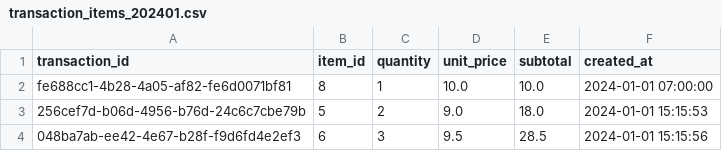
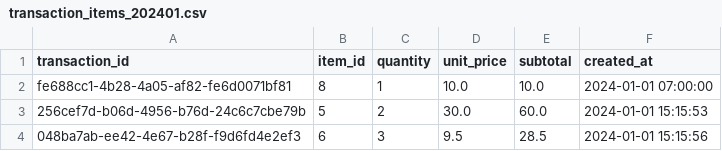
Before and after one commit to claram97/coffee-shop-analyzer, a CSV file: integration_tests/test_data/transaction_items/transaction_items_202401.csv, drawn as a sheet.

Commit message:
test: add one to many and many to many integration tests

```diff
--- a/integration_tests/test_data/transaction_items/transaction_items_202401.csv
+++ b/integration_tests/test_data/transaction_items/transaction_items_202401.csv
@@ -2,3 +2,3 @@ transaction_id,item_id,quantity,unit_price,subtotal,created_at
 fe688cc1-4b28-4a05-af82-fe6d0071bf81,8,1,10.0,10.0,2024-01-01 07:00:00
-256cef7d-b06d-4956-b76d-24c6c7cbe79b,5,2,9.0,18.0,2024-01-01 15:15:53
+256cef7d-b06d-4956-b76d-24c6c7cbe79b,5,2,30.0,60.0,2024-01-01 15:15:53
 048ba7ab-ee42-4e67-b28f-f9d6fd4e2ef3,6,3,9.5,28.5,2024-01-01 15:15:56
```
Also changed, not shown: 9 other files.
